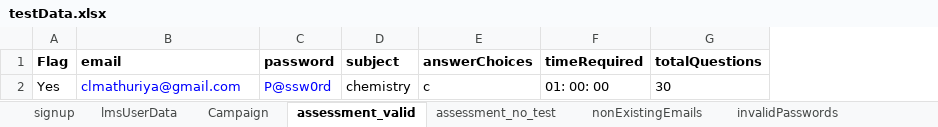
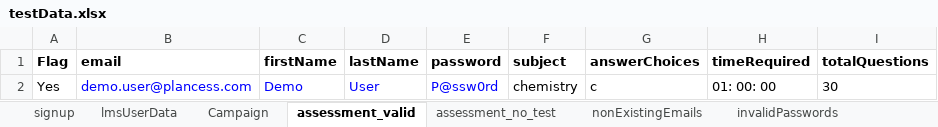
Before and after one commit to clmathuriya/webdriver, an Excel workbook: src/main/resources/testData.xlsx, sheet assessment_valid, drawn as a sheet; values as stored, in another font and other column widths than the file's, no borders; the diff names each change by its address in the sheet, - before the commit and + after, or states it on an @@ line.

Commit message:
modified failed tests

```diff
--- a/src/main/resources/testData.xlsx (sheet assessment_valid)
+++ b/src/main/resources/testData.xlsx (sheet assessment_valid)
+column C (firstName), row 2: Demo
+column D (lastName), row 2: User
-B2 (email): clmathuriya@gmail.com
+B2 (email): demo.user@plancess.com
```
Also changed, not shown: sheet assessment_no_test, 3 other files.
